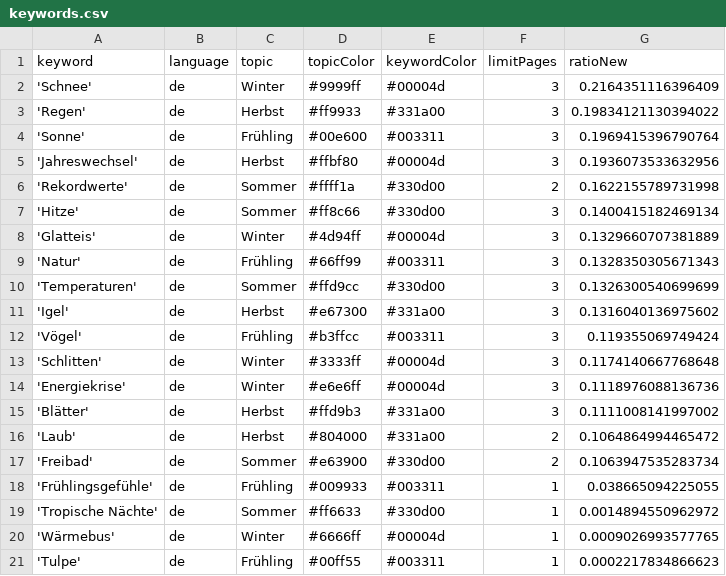
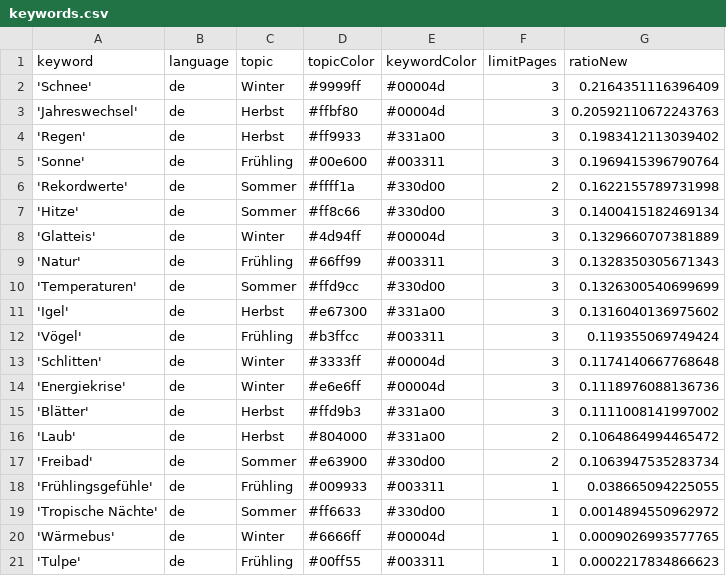
Before and after one commit to magaliekathrin-news/winterIsComing2, a CSV file: keywords.csv, drawn as a sheet.

```diff
--- a/keywords.csv
+++ b/keywords.csv
@@ -2,5 +2,5 @@ keyword,language,topic,topicColor,keywordColor,limitPages,ratioNew
 'Schnee',de,Winter,#9999ff,#00004d,3,0.2164351116396409
-'Regen',de,Herbst,#ff9933,#331a00,3,0.19834121130394022
+'Jahreswechsel',de,Herbst,#ffbf80,#00004d,3,0.20592110672243763
+'Regen',de,Herbst,#ff9933,#331a00,3,0.1983412113039402
 'Sonne',de,Frühling,#00e600,#003311,3,0.1969415396790764
-'Jahreswechsel',de,Herbst,#ffbf80,#00004d,3,0.1936073533632956
 'Rekordwerte',de,Sommer,#ffff1a,#330d00,2,0.1622155789731998
```
Also changed, not shown: csv/news_2025_01.csv.
